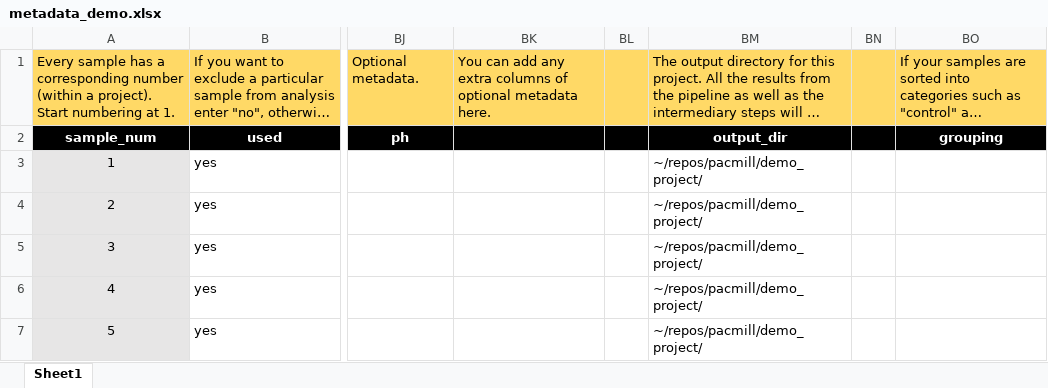
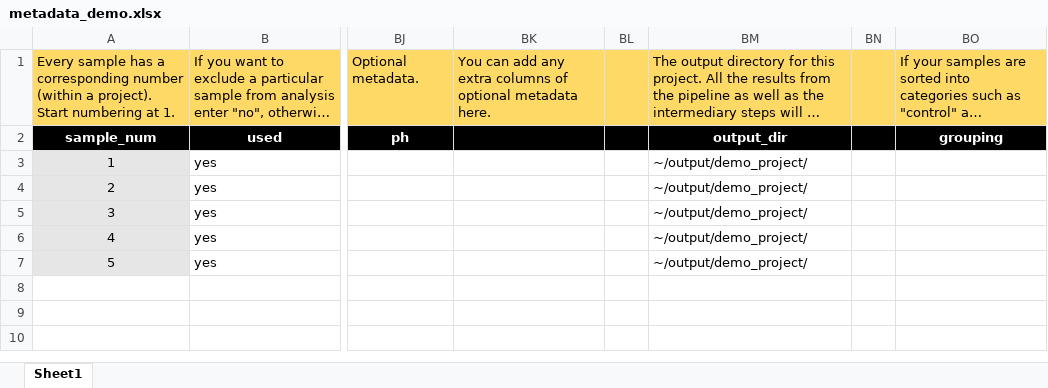
Before and after one commit to xapple/pacmill, an Excel workbook: demo_project/demo_metadata/metadata_demo.xlsx, sheet Sheet1, drawn as a sheet; only a part is shown, gaps mark what is left out; long unchanged cells end in …; values as stored, in another font and other column widths than the file's, no borders; the diff names each change by its address in the sheet, - before the commit and + after, or states it on an @@ line.

Commit message:
Update metadata_demo.xlsx

```diff
--- a/demo_project/demo_metadata/metadata_demo.xlsx (sheet Sheet1)
+++ b/demo_project/demo_metadata/metadata_demo.xlsx (sheet Sheet1)
-BM3:BM7: ~/repos/pacmill/demo_project/
+BM3:BM7: ~/output/demo_project/
```
